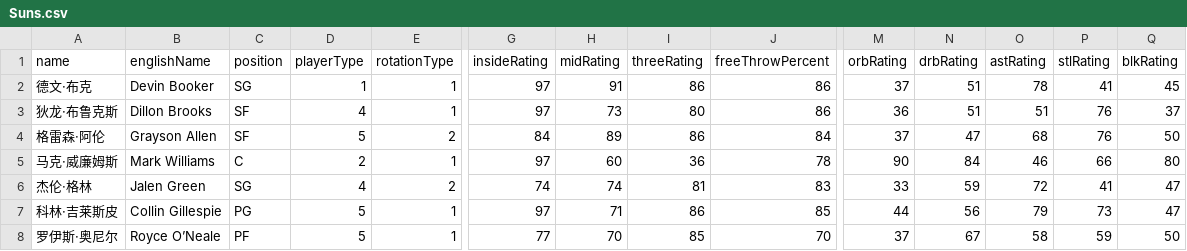
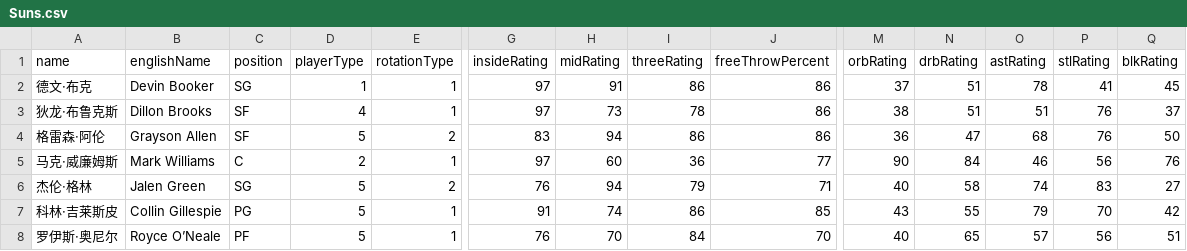
Before and after one commit to MikeYan01/NBA-Sim-Web, a CSV file: nba-sim-web/public/data/rosters/Suns.csv, drawn as a sheet; only a part is shown, gaps mark what is left out; the diff covers the shown part only; the diff names each change by its address in the sheet, - before the commit and + after, or states it on an @@ line.

```diff
--- a/nba-sim-web/public/data/rosters/Suns.csv
+++ b/nba-sim-web/public/data/rosters/Suns.csv
-I3 (threeRating): 80
+I3 (threeRating): 78
-M3 (orbRating): 36
+M3 (orbRating): 38
-G4 (insideRating): 84
+G4 (insideRating): 83
-H4 (midRating): 89
+H4 (midRating): 94
-J4 (freeThrowPercent): 84
+J4 (freeThrowPercent): 86
-M4 (orbRating): 37
+M4 (orbRating): 36
-J5 (freeThrowPercent): 78
+J5 (freeThrowPercent): 77
-P5 (stlRating): 66
+P5 (stlRating): 56
-Q5 (blkRating): 80
+Q5 (blkRating): 76
-D6 (playerType): 4
+D6 (playerType): 5
-G6 (insideRating): 74
+G6 (insideRating): 76
-H6 (midRating): 74
+H6 (midRating): 94
-I6 (threeRating): 81
+I6 (threeRating): 79
-J6 (freeThrowPercent): 83
+J6 (freeThrowPercent): 71
-M6 (orbRating): 33
+M6 (orbRating): 40
-N6 (drbRating): 59
+N6 (drbRating): 58
-O6 (astRating): 72
+O6 (astRating): 74
-P6 (stlRating): 41
+P6 (stlRating): 83
-Q6 (blkRating): 47
+Q6 (blkRating): 27
-G7 (insideRating): 97
+G7 (insideRating): 91
-H7 (midRating): 71
+H7 (midRating): 74
-M7 (orbRating): 44
+M7 (orbRating): 43
-N7 (drbRating): 56
+N7 (drbRating): 55
-P7 (stlRating): 73
+P7 (stlRating): 70
-Q7 (blkRating): 47
+Q7 (blkRating): 42
-G8 (insideRating): 77
+G8 (insideRating): 76
-I8 (threeRating): 85
+I8 (threeRating): 84
-M8 (orbRating): 37
+M8 (orbRating): 40
-N8 (drbRating): 67
+N8 (drbRating): 65
-O8 (astRating): 58
+O8 (astRating): 57
-P8 (stlRating): 59
+P8 (stlRating): 56
-Q8 (blkRating): 50
+Q8 (blkRating): 51
```
Also changed, not shown: 3 added rows, 1 removed row and 34 edited cells elsewhere in this file, nba-sim-web/public/data/rosters/Kings.csv, nba-sim-web/public/data/rosters/Nuggets.csv, 28 other files.
